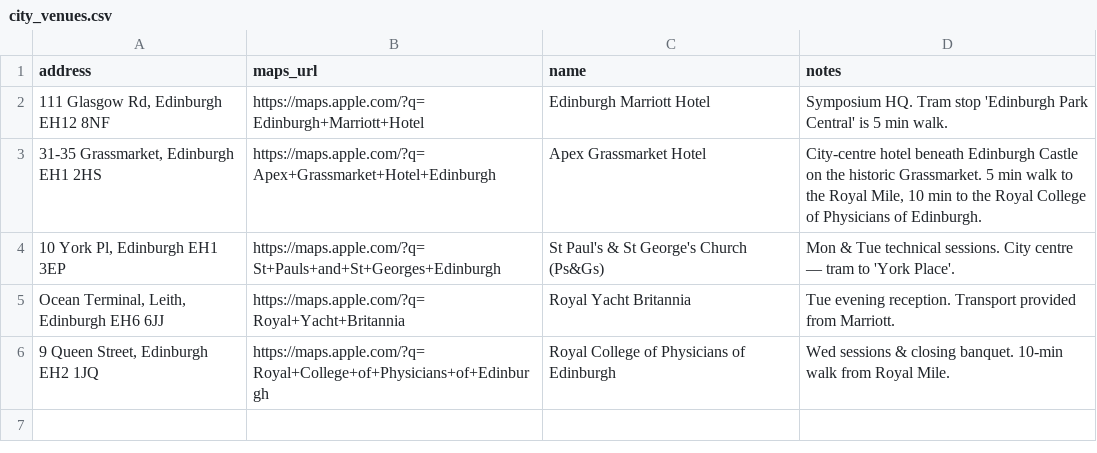
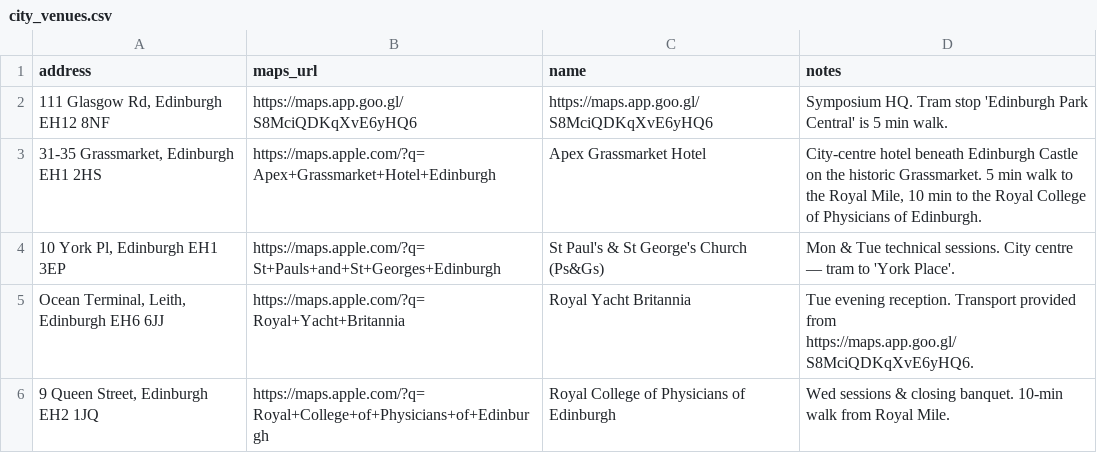
Before and after one commit to tjp0077-coder/Telboy-SETP, a CSV file: glide_export/city_venues.csv, drawn as a sheet.

```diff
--- a/glide_export/city_venues.csv
+++ b/glide_export/city_venues.csv
@@ -1,6 +1,6 @@
 address,maps_url,name,notes
-"111 Glasgow Rd, Edinburgh EH12 8NF",https://maps.apple.com/?q=Edinburgh+Marriott+Hotel,Edinburgh Marriott Hotel,Symposium HQ. Tram stop 'Edinburgh Park Central' is 5 min walk.
+"111 Glasgow Rd, Edinburgh EH12 8NF",https://maps.app.goo.gl/S8MciQDKqXvE6yHQ6,https://maps.app.goo.gl/S8MciQDKqXvE6yHQ6,Symposium HQ. Tram stop 'Edinburgh Park Central' is 5 min walk.
 "31-35 Grassmarket, Edinburgh EH1 2HS",https://maps.apple.com/?q=Apex+Grassmarket+Hotel+Edinburgh,Apex Grassmarket Hotel,"City-centre hotel beneath Edinburgh Castle on the historic Grassmarket. 5 min walk to the Royal Mile, 10 min to the Royal College of Physicians of Edinburgh."
 "10 York Pl, Edinburgh EH1 3EP",https://maps.apple.com/?q=St+Pauls+and+St+Georges+Edinburgh,St Paul's & St George's Church (Ps&Gs),Mon & Tue technical sessions. City centre — tram to 'York Place'.
-"Ocean Terminal, Leith, Edinburgh EH6 6JJ",https://maps.apple.com/?q=Royal+Yacht+Britannia,Royal Yacht Britannia,Tue evening reception. Transport provided from Marriott.
+"Ocean Terminal, Leith, Edinburgh EH6 6JJ",https://maps.apple.com/?q=Royal+Yacht+Britannia,Royal Yacht Britannia,Tue evening reception. Transport provided from https://maps.app.goo.gl/S8MciQDKqXvE6yHQ6.
 "9 Queen Street, Edinburgh EH2 1JQ",https://maps.apple.com/?q=Royal+College+of+Physicians+of+Edinburgh,Royal College of Physicians of Edinburgh,Wed sessions & closing banquet. 10-min walk from Royal Mile.
```
Also changed, not shown: glide_export/messages.csv, glide_export/schedule.csv.
